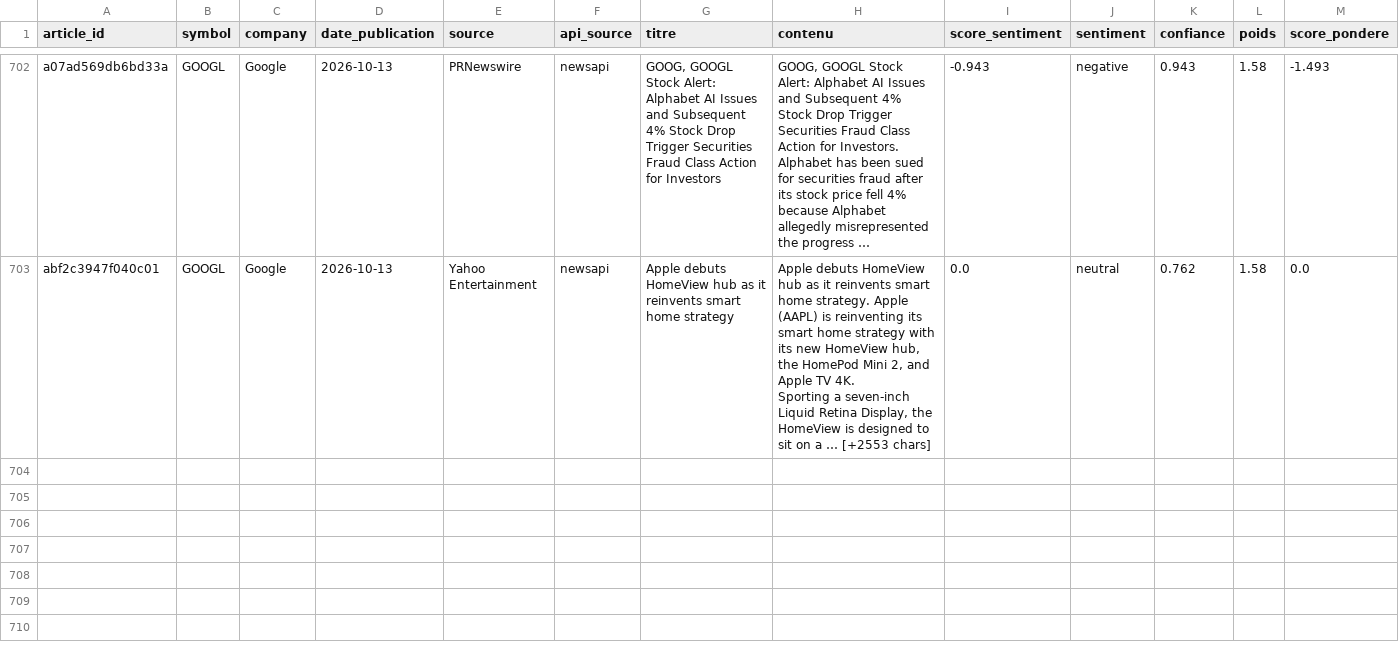
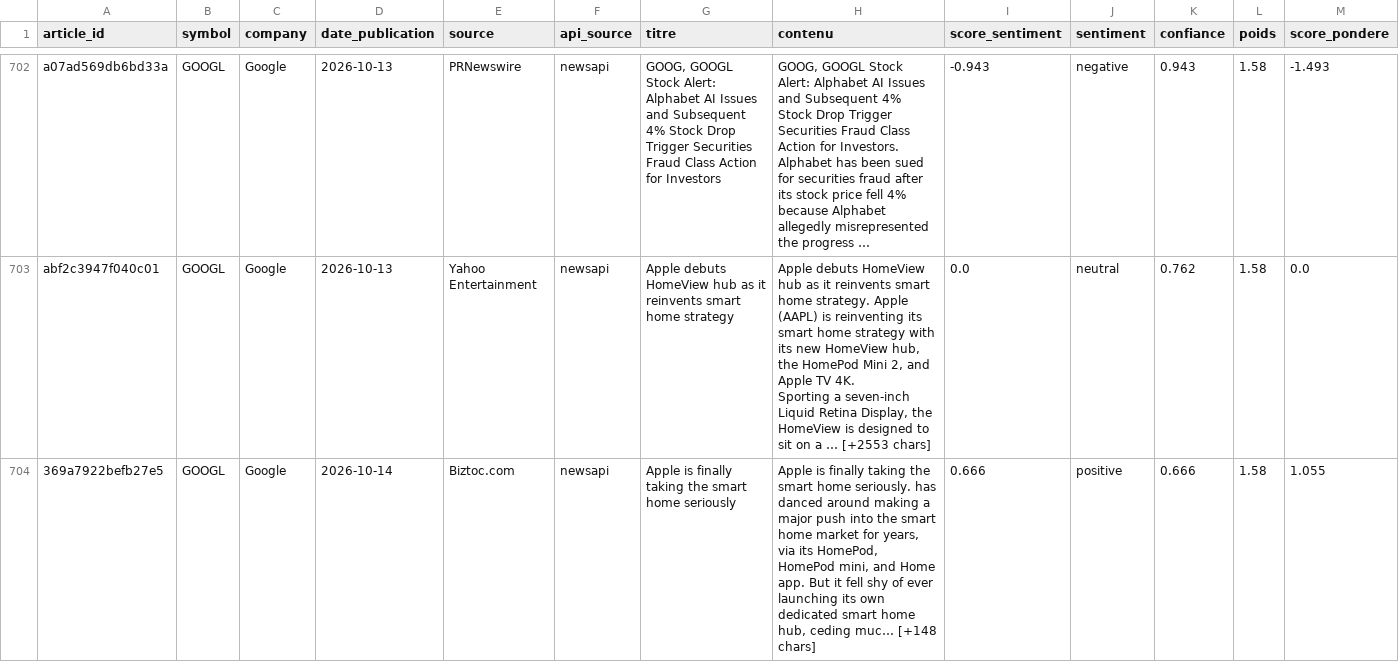
Before and after one commit to adam-hassen/stock-auto-update, a CSV file: data/articles_sentiment/GOOGL.csv, drawn as a sheet; only a part is shown, gaps mark what is left out; long unchanged cells end in …; rows hold the shown columns only; the diff names each change by its address in the sheet, - before the commit and + after, or states it on an @@ line.

```diff
--- a/data/articles_sentiment/GOOGL.csv
+++ b/data/articles_sentiment/GOOGL.csv
+row 704: 369a7922befb27e5 | GOOGL | Google | 2026-10-14 | Biztoc.com | newsapi | Apple is finally taking the smart home seriously | Apple is finally taking the smart home seriously. has danced around making a major push into the smart home market for years, via its HomePod, HomePod mini, and Home app. But it fell shy of ever launching its own dedicated smart home hub, ceding muc… [+148 chars] | 0.666 | positive | 0.666 | 1.58 | 1.055
```
Also changed, not shown: data/articles_sentiment/AAPL.csv, data/articles_sentiment/META.csv, 14 other files.
